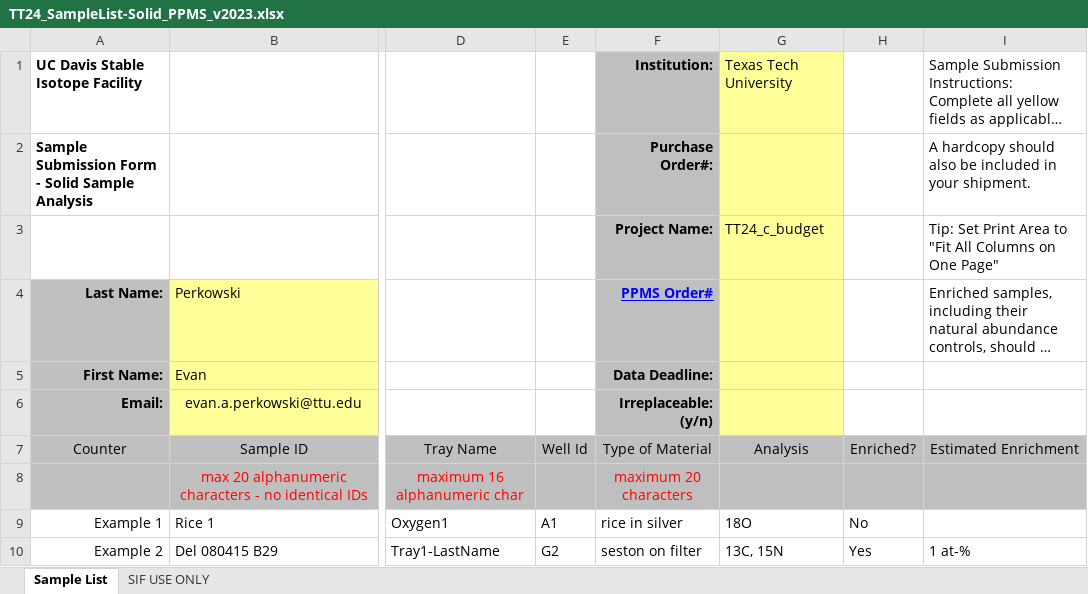
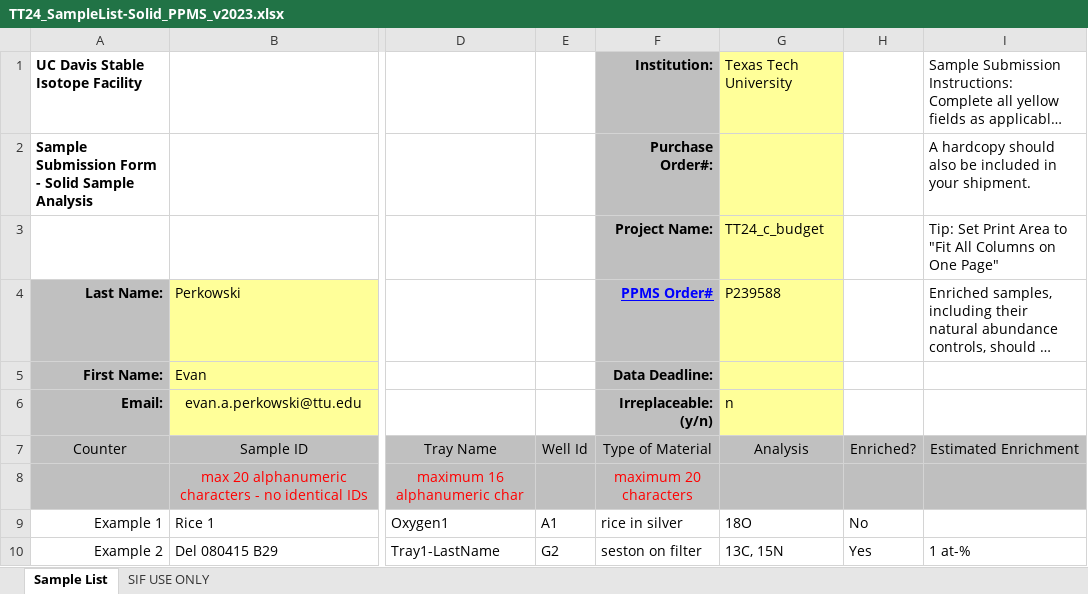
Before and after one commit to eaperkowski/2024_TT_phys, an Excel workbook: data_log_sheets/TT24_SampleList-Solid_PPMS_v2023.xlsx, sheet Sample List, drawn as a sheet; only a part is shown, gaps mark what is left out; long unchanged cells end in …; values as stored, in another font and other column widths than the file's, no borders; the diff names each change by its address in the sheet, - before the commit and + after, or states it on an @@ line.

Commit message:
add cleaned seasonal c budget dataset, for ms and to merge with rest of tt work

```diff
--- a/data_log_sheets/TT24_SampleList-Solid_PPMS_v2023.xlsx (sheet Sample List)
+++ b/data_log_sheets/TT24_SampleList-Solid_PPMS_v2023.xlsx (sheet Sample List)
-G4: (empty)
+G4: P239588
-G6 (P239588): (empty)
+G6 (P239588): n
```
Also changed, not shown: 4 other files.
